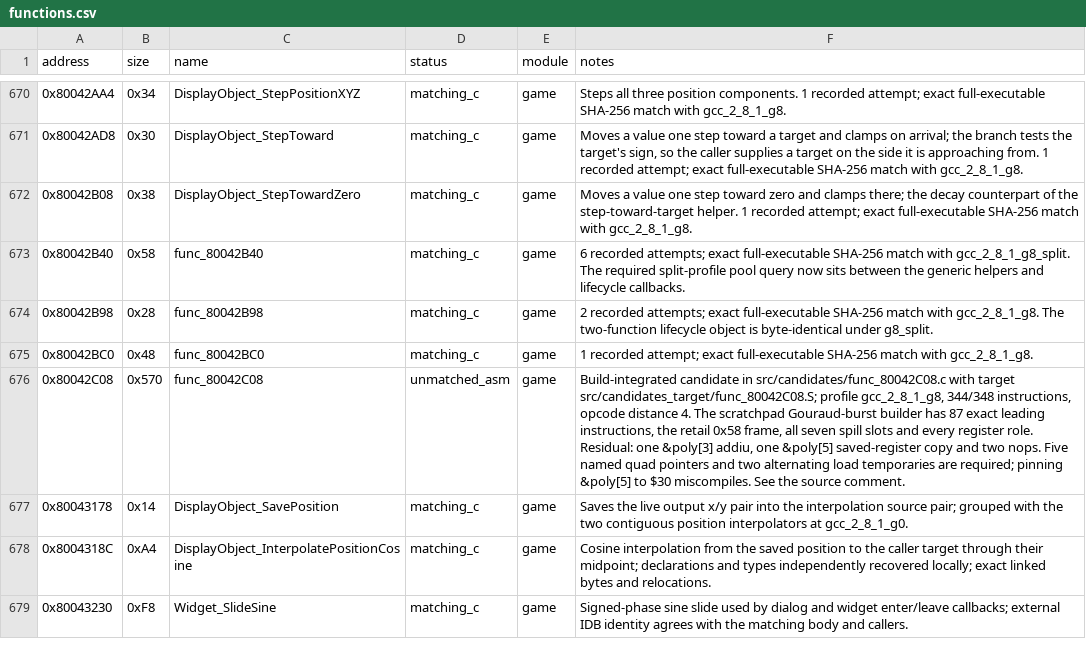
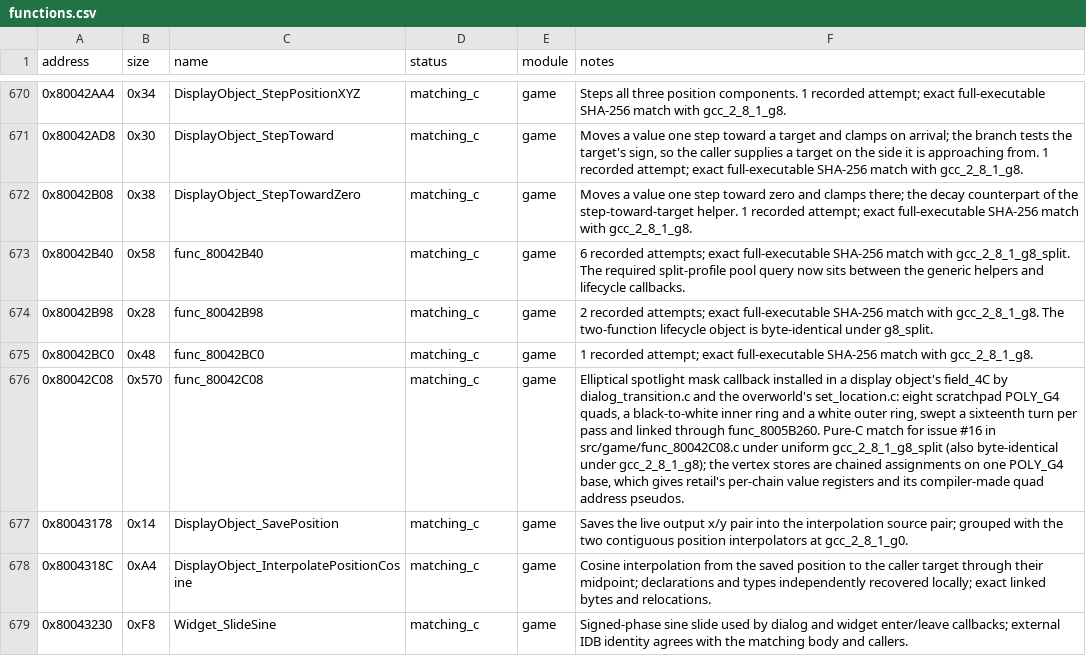
Before and after one commit to Unchiga/DecompRecomp, a CSV file: config/slus_01411/functions.csv, drawn as a sheet; only a part is shown, gaps mark what is left out; the diff names each change by its address in the sheet, - before the commit and + after, or states it on an @@ line.

```diff
--- a/config/slus_01411/functions.csv
+++ b/config/slus_01411/functions.csv
-D676 (status): unmatched_asm
+D676 (status): matching_c
-F676 (notes): Build-integrated candidate in src/candidates/func_80042C08.c with target src/candidates_target/func_80042C08.S; profile gcc_2_8_1_g8, 344/348 instructions, opcode distance 4. The scratchpad Gouraud-burst builder has 87 exact leading instructions, the retail 0x58 frame, all seven spill slots and every register role. Residual: one &poly[3] addiu, one &poly[5] saved-register copy and two nops. Five named quad pointers and two alternating load temporaries are required; pinning &poly[5] to $30 miscompiles. See the source comment.
+F676 (notes): Elliptical spotlight mask callback installed in a display object's field_4C by dialog_transition.c and the overworld's set_location.c: eight scratchpad POLY_G4 quads, a black-to-white inner ring and a white outer ring, swept a sixteenth turn per pass and linked through func_8005B260. Pure-C match for issue #16 in src/game/func_80042C08.c under uniform gcc_2_8_1_g8_split (also byte-identical under gcc_2_8_1_g8); the vertex stores are chained assignments on one POLY_G4 base, which gives retail's per-chain value registers and its compiler-made quad address pseudos.
```
Also changed, not shown: 11 other files.
